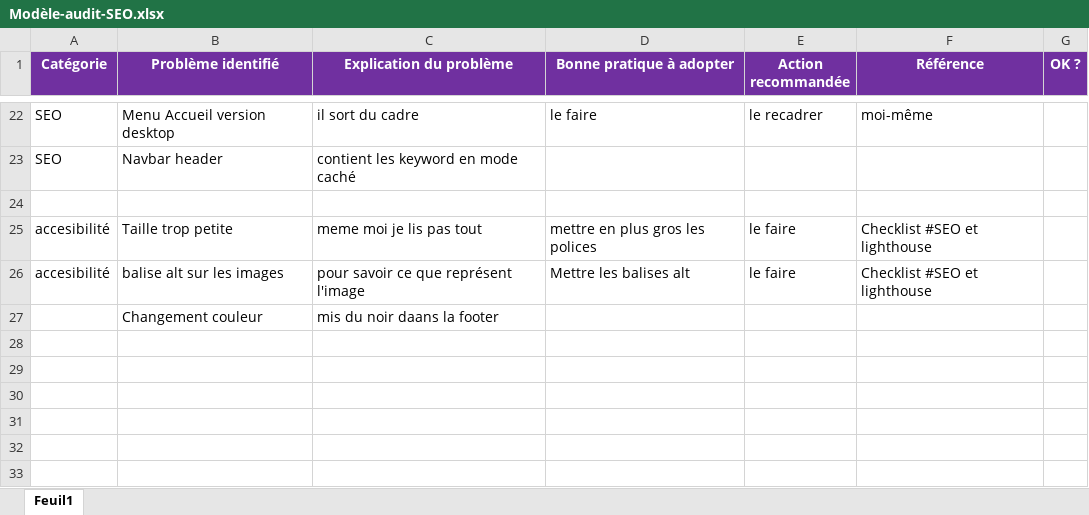
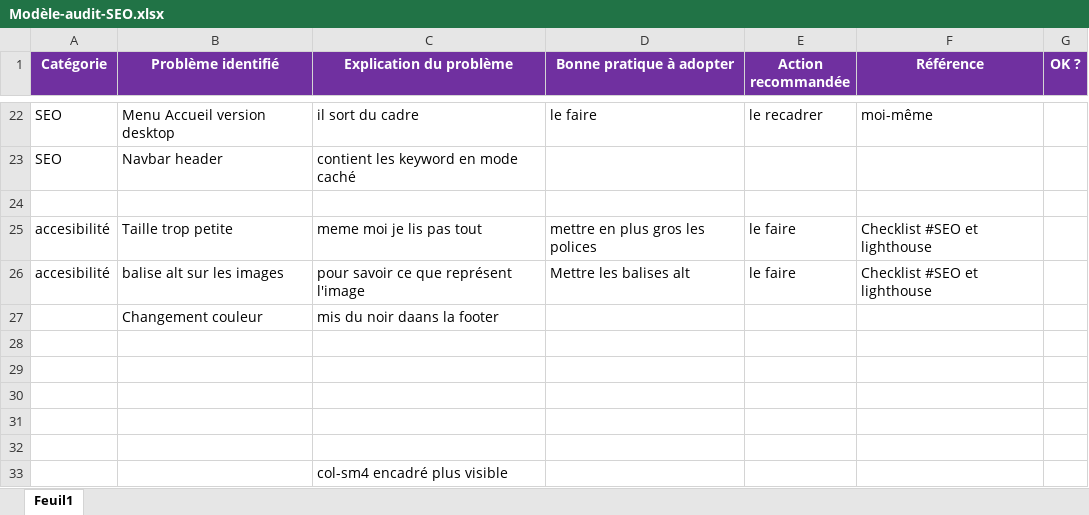
Before and after one commit to FredericGuilet/P4Guillet_Frederic25072021, an Excel workbook: Modèle-audit-SEO.xlsx, sheet Feuil1, drawn as a sheet; only a part is shown, gaps mark what is left out; values as stored, in another font and other column widths than the file's, no borders; charts and pictures and table styles not drawn; the diff names each change by its address in the sheet, - before the commit and + after, or states it on an @@ line.

```diff
--- a/Modèle-audit-SEO.xlsx (sheet Feuil1)
+++ b/Modèle-audit-SEO.xlsx (sheet Feuil1)
+row 28: (empty)
+row 29: (empty)
+row 30: (empty)
+row 31: (empty)
+row 32: (empty)
+row 33:  |  | col-sm4 encadré plus visible
```
Also changed, not shown: charts or pictures, 2 other files.
